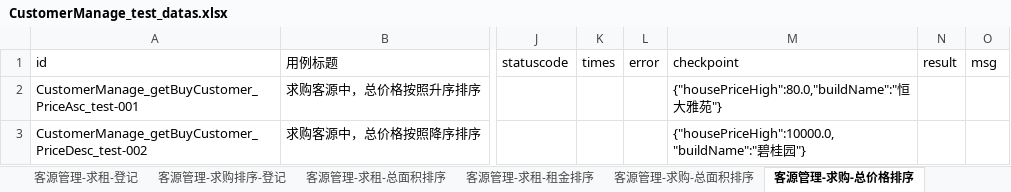
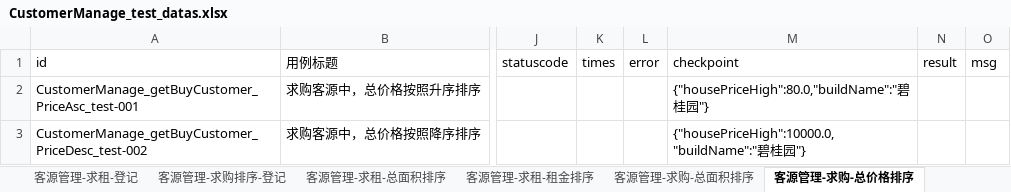
Before and after one commit to hejun123456/demon_test, an Excel workbook: datas/CustomerManage_test_datas.xlsx, sheet 客源管理-求购-总价格排序, drawn as a sheet; only a part is shown, gaps mark what is left out; values as stored, in another font and other column widths than the file's, no borders; the diff names each change by its address in the sheet, - before the commit and + after, or states it on an @@ line.

```diff
--- a/datas/CustomerManage_test_datas.xlsx (sheet 客源管理-求购-总价格排序)
+++ b/datas/CustomerManage_test_datas.xlsx (sheet 客源管理-求购-总价格排序)
-M2 (checkpoint): {"housePriceHigh":80.0,"buildName":"恒大雅苑"}
+M2 (checkpoint): {"housePriceHigh":80.0,"buildName":"碧桂园"}
```
Also changed, not shown: sheet 客源管理-求购-总面积排序, datas/HouseManage_test_datas.xlsx, datas/OrganizationManage_test_datas.xlsx, 28 other files.
